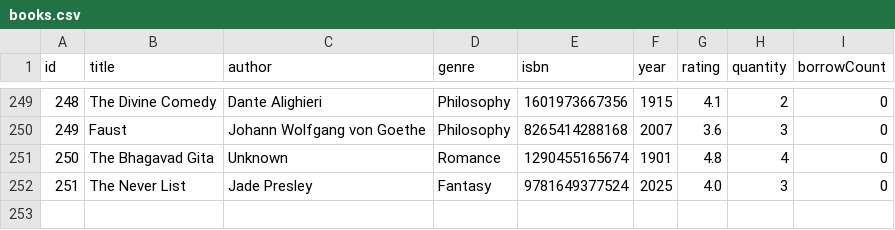
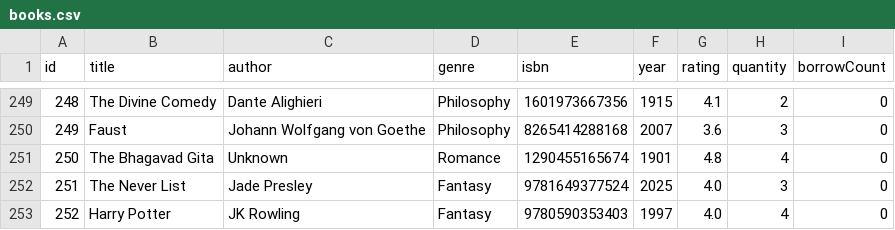
Before and after one commit to jbenedict-l/library-book-borrowing-system, a CSV file: books.csv, drawn as a sheet; only a part is shown, gaps mark what is left out.

```diff
--- a/books.csv
+++ b/books.csv
@@ -252 +252,2 @@ id,title,author,genre,isbn,year,rating,quantity,borrowCount
 251,The Never List,Jade Presley,Fantasy,9781649377524,2025,4.0,3,0
+252,Harry Potter,JK Rowling,Fantasy,9780590353403,1997,4.0,4,0
```
Also changed, not shown: 1 other file.
